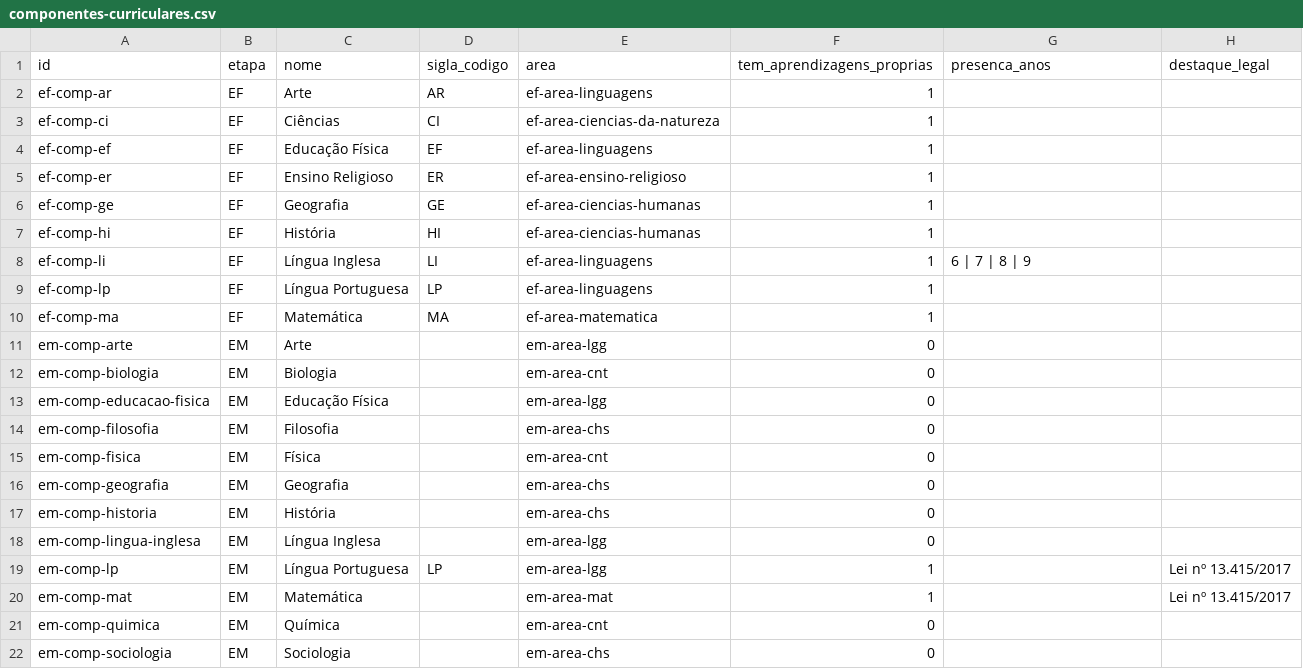
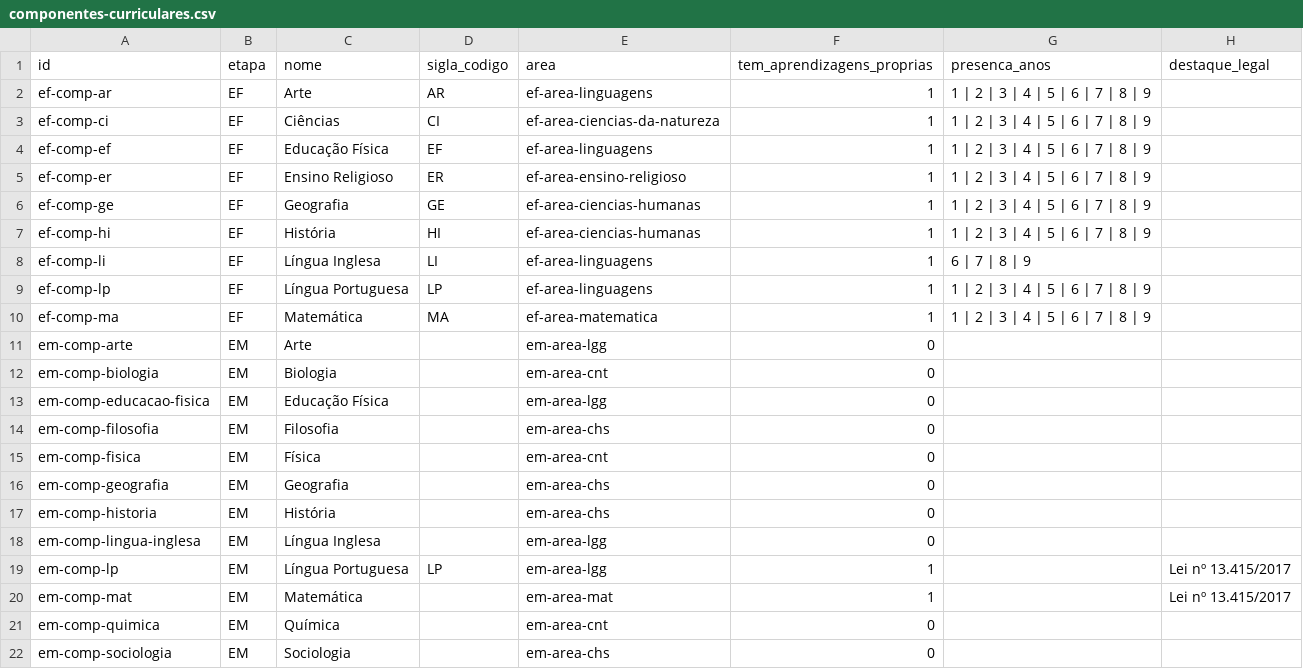
Before and after one commit to bncc-dev/bncc-dados, a CSV file: derivados/csv/componentes-curriculares.csv, drawn as a sheet.

```diff
--- a/derivados/csv/componentes-curriculares.csv
+++ b/derivados/csv/componentes-curriculares.csv
@@ -1,11 +1,11 @@
 id,etapa,nome,sigla_codigo,area,tem_aprendizagens_proprias,presenca_anos,destaque_legal
-ef-comp-ar,EF,Arte,AR,ef-area-linguagens,1,,
-ef-comp-ci,EF,Ciências,CI,ef-area-ciencias-da-natureza,1,,
-ef-comp-ef,EF,Educação Física,EF,ef-area-linguagens,1,,
-ef-comp-er,EF,Ensino Religioso,ER,ef-area-ensino-religioso,1,,
-ef-comp-ge,EF,Geografia,GE,ef-area-ciencias-humanas,1,,
-ef-comp-hi,EF,História,HI,ef-area-ciencias-humanas,1,,
+ef-comp-ar,EF,Arte,AR,ef-area-linguagens,1,1 | 2 | 3 | 4 | 5 | 6 | 7 | 8 | 9,
+ef-comp-ci,EF,Ciências,CI,ef-area-ciencias-da-natureza,1,1 | 2 | 3 | 4 | 5 | 6 | 7 | 8 | 9,
+ef-comp-ef,EF,Educação Física,EF,ef-area-linguagens,1,1 | 2 | 3 | 4 | 5 | 6 | 7 | 8 | 9,
+ef-comp-er,EF,Ensino Religioso,ER,ef-area-ensino-religioso,1,1 | 2 | 3 | 4 | 5 | 6 | 7 | 8 | 9,
+ef-comp-ge,EF,Geografia,GE,ef-area-ciencias-humanas,1,1 | 2 | 3 | 4 | 5 | 6 | 7 | 8 | 9,
+ef-comp-hi,EF,História,HI,ef-area-ciencias-humanas,1,1 | 2 | 3 | 4 | 5 | 6 | 7 | 8 | 9,
 ef-comp-li,EF,Língua Inglesa,LI,ef-area-linguagens,1,6 | 7 | 8 | 9,
-ef-comp-lp,EF,Língua Portuguesa,LP,ef-area-linguagens,1,,
-ef-comp-ma,EF,Matemática,MA,ef-area-matematica,1,,
+ef-comp-lp,EF,Língua Portuguesa,LP,ef-area-linguagens,1,1 | 2 | 3 | 4 | 5 | 6 | 7 | 8 | 9,
+ef-comp-ma,EF,Matemática,MA,ef-area-matematica,1,1 | 2 | 3 | 4 | 5 | 6 | 7 | 8 | 9,
 em-comp-arte,EM,Arte,,em-area-lgg,0,,
```
Also changed, not shown: derivados/csv/competencias-gerais.csv, derivados/csv/contextos-organizacao.csv, 44 other files.
